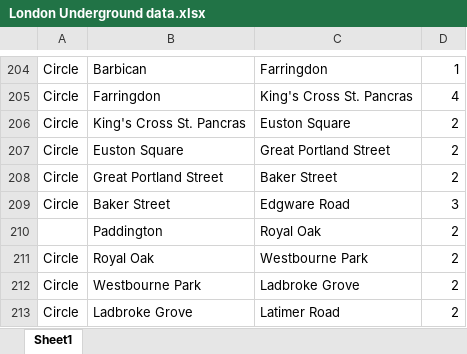
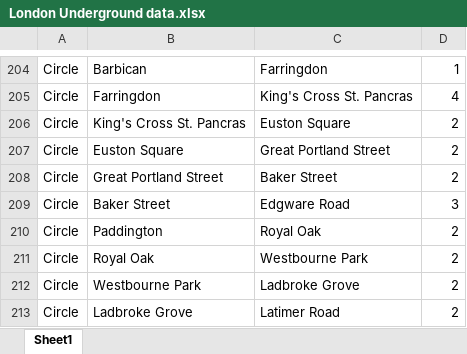
Before and after one commit to syed66/Shortest-path-app-TFL, an Excel workbook: London Underground data.xlsx, sheet Sheet1, drawn as a sheet; only a part is shown, gaps mark what is left out; values as stored, in another font and other column widths than the file's, no borders; charts and pictures not drawn; the diff names each change by its address in the sheet, - before the commit and + after, or states it on an @@ line.

```diff
--- a/London Underground data.xlsx (sheet Sheet1)
+++ b/London Underground data.xlsx (sheet Sheet1)
-A210: (empty)
+A210: Circle
```
Also changed, not shown: charts or pictures, 6 other files.
